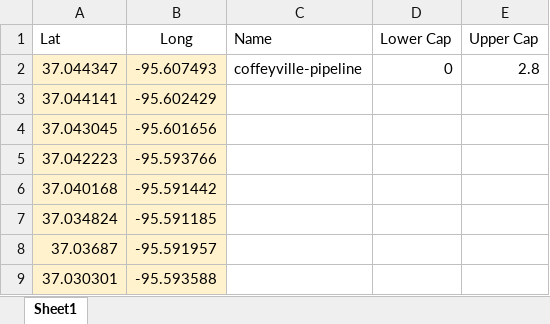
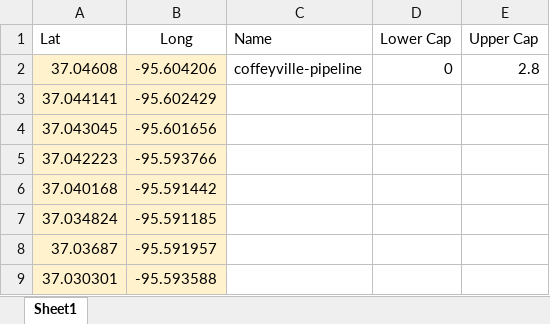
Before and after one commit to davidpcg01/SEQUESTRIX, an Excel workbook: coffeyville pipeline.xlsx, sheet Sheet1, drawn as a sheet; only a part is shown; values as stored, in another font and other column widths than the file's, no borders; the diff names each change by its address in the sheet, - before the commit and + after, or states it on an @@ line.

```diff
--- a/coffeyville pipeline.xlsx (sheet Sheet1)
+++ b/coffeyville pipeline.xlsx (sheet Sheet1)
-A2 (Lat): 37.044347
+A2 (Lat): 37.04608
-B2 (Long): -95.607493
+B2 (Long): -95.604206
```
Also changed, not shown: TestInput coffeyville.xlsx, 6 other files.
